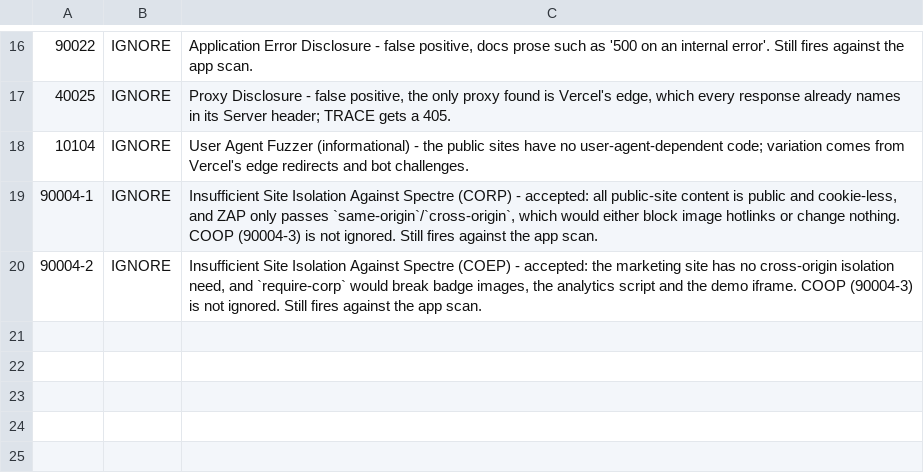
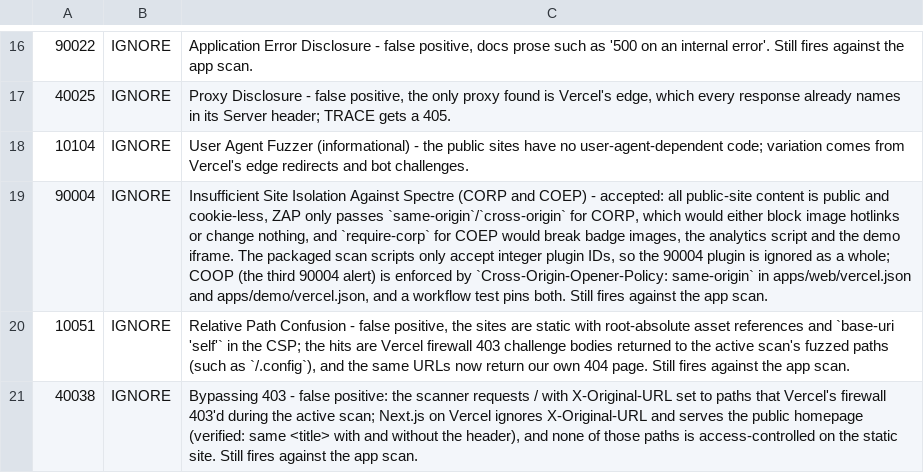
Before and after one commit to CodesWhat/drydock, a TSV file: .zap/rules-public-site.tsv, drawn as a sheet; only a part is shown, gaps mark what is left out; addresses are those after the commit; the diff names each change by its address in the sheet, - before the commit and + after, or states it on an @@ line.

Commit message:
ci(dast): ignore the whole 90004 plugin so the public-site ZAP scans start (#1404)
* ci(dast): ignore the whole 90004 plugin so the public-site ZAP scans start

The ZAP scan scripts cast every rules-file ID with int(), so the 90004-1 and
90004-2 alert refs crashed the baseline scan with a ValueError. Ignore 90004
as a plugin, keep COOP covered by a header test on both sites, and add a test
that every .zap rules ID is a plain integer.

* fix(web): send the CSP on /api-prefixed paths that aren't the API

* ci(dast): ignore 10051 on the public-site ZAP scans

* ci(dast): ignore the 40038 false positive on the public-site scans

```diff
--- a/.zap/rules-public-site.tsv
+++ b/.zap/rules-public-site.tsv
-A19: 90004-1
+A19: 90004
-C19: …Against Spectre (CORP) - accepted: all public-site content is public and cookie-less, and ZAP only passes `same-origin`/`cross-origin`, which would either block image hotlinks or change nothing. COOP (90004-3) is not ignored. Still fires…
+C19: …Against Spectre (CORP and COEP) - accepted: all public-site content is public and cookie-less, ZAP only passes `same-origin`/`cross-origin` for CORP, which would either block image hotlinks or change nothing, and `require-corp` for COEP would break badge images, the analytics script and the demo iframe. The packaged scan scripts only accept integer plugin IDs, so the 90004 plugin is ignored as a whole; COOP (the third 90004 alert) is enforced by `Cross-Origin-Opener-Policy: same-origin` in apps/web/vercel.json and apps/demo/vercel.json, and a workflow test pins both. Still fires…
+row 20: 10051 | IGNORE | Relative Path Confusion - false positive, the sites are static with root-absolute asset references and `base-uri 'self'` in the CSP; the hits are Vercel firewall 403 challenge bodies returned to the active scan's fuzzed paths (such as `/.config`), and the same URLs now return our own 404 page. Still fires against the app scan.
-A21: 90004-2
+A21: 40038
-C21: Insufficient Site Isolation Against Spectre (COEP) - accepted: the marketing site has no cross-origin isolation need, and `require-corp` would break badge images, the analytics script and the demo iframe. COOP (90004-3) is not ignored. Still fires…
+C21: Bypassing 403 - false positive: the scanner requests / with X-Original-URL set to paths that Vercel's firewall 403'd during the active scan; Next.js on Vercel ignores X-Original-URL and serves the public homepage (verified: same <title> with and without the header), and none of those paths is access-controlled on the static site. Still fires…
```
Also changed, not shown: 4 other files.
